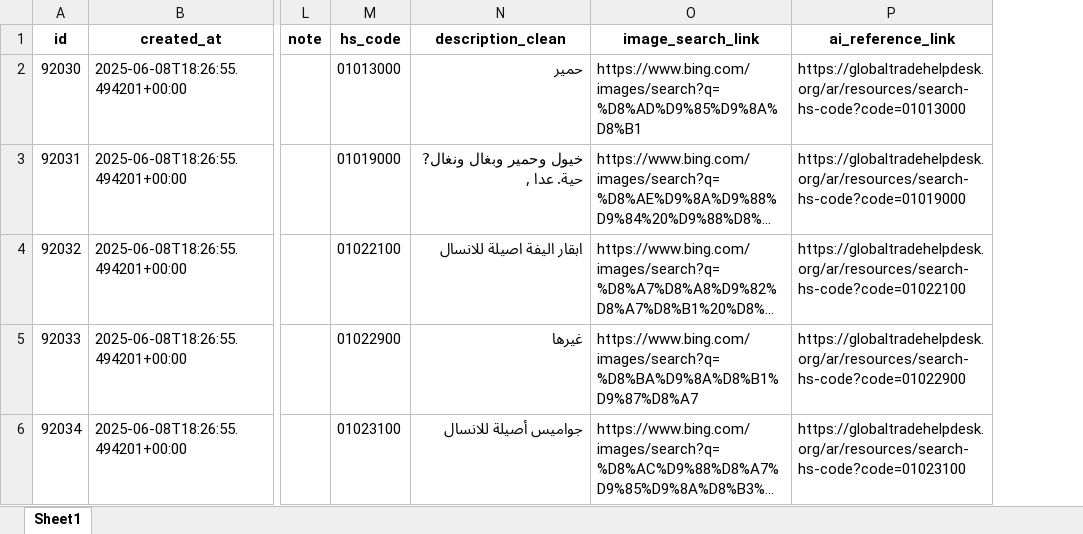
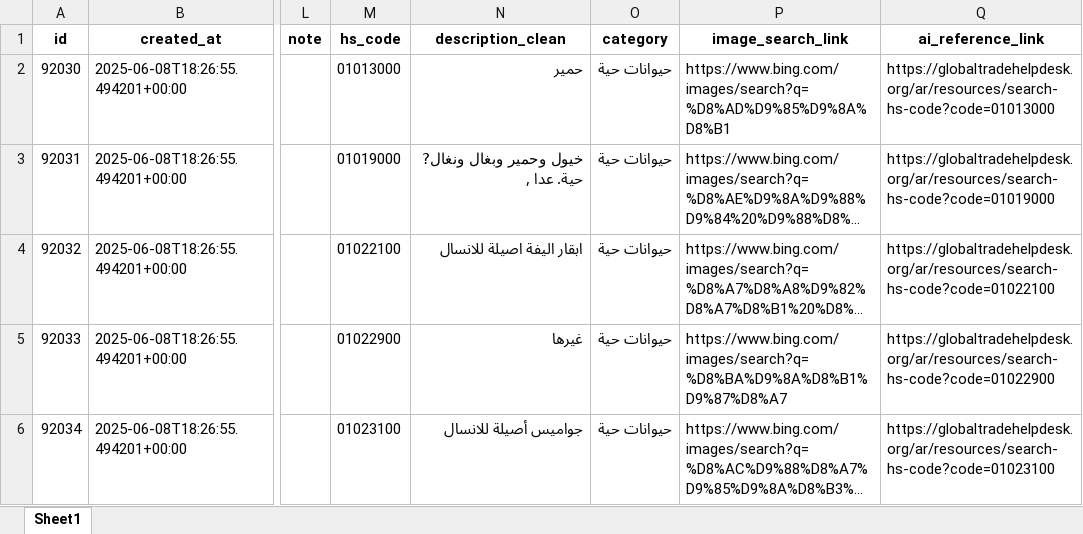
Before and after one commit to essamlhem/Customs-Global-Sync, an Excel workbook: customs_ai_ready.xlsx, sheet Sheet1, drawn as a sheet; only a part is shown, gaps mark what is left out; long unchanged cells end in …; values as stored, in another font and other column widths than the file's, no borders; the diff covers the shown part only; the diff names each change by its address in the sheet, - before the commit and + after, or states it on an @@ line.

```diff
--- a/customs_ai_ready.xlsx (sheet Sheet1)
+++ b/customs_ai_ready.xlsx (sheet Sheet1)
+column O (category), rows 2-6: all حيوانات حية
```
Also changed, not shown: 21 edited cells elsewhere in this sheet.
